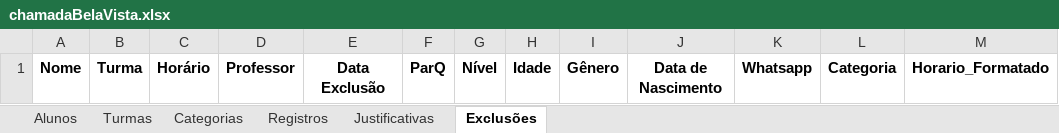
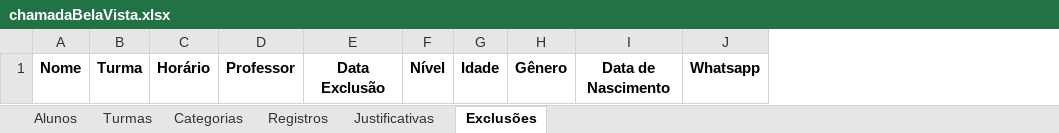
Before and after one commit to Jeffrog22/Lista-de-Chamada-Web, an Excel workbook: data/chamadaBelaVista.xlsx, sheet Exclusões, drawn as a sheet; values as stored, in another font and other column widths than the file's, no borders; the diff names each change by its address in the sheet, - before the commit and + after, or states it on an @@ line.

```diff
--- a/data/chamadaBelaVista.xlsx (sheet Exclusões)
+++ b/data/chamadaBelaVista.xlsx (sheet Exclusões)
-column F, row 1: ParQ
-column L, row 1: Categoria
-column M, row 1: Horario_Formatado
```
Also changed, not shown: sheet Alunos, sheet Turmas, data/relatorioChamada.xlsx, 6 other files.
